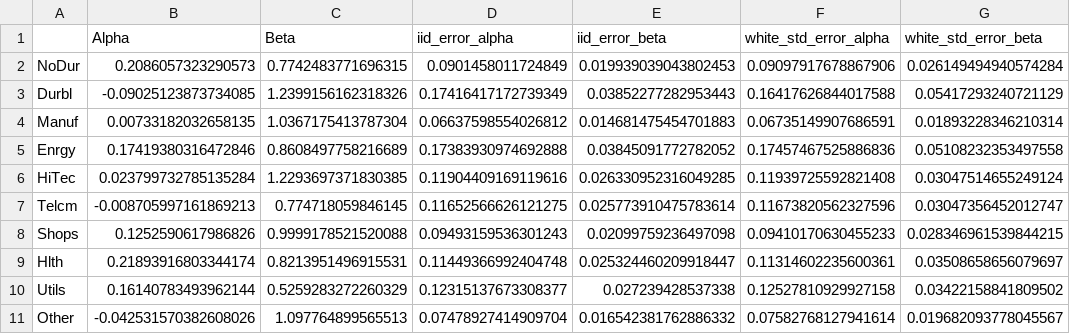
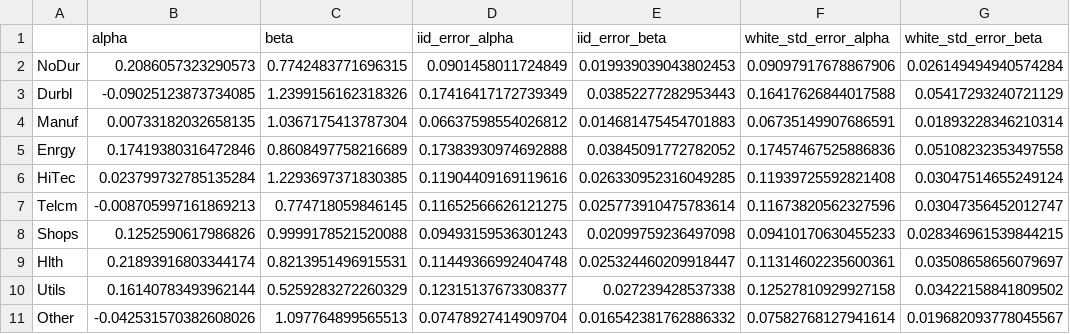
Before and after one commit to denny-cao/financial-markets, a CSV file: pset1/alpha_beta_results.csv, drawn as a sheet; only a part is shown; the diff names each change by its address in the sheet, - before the commit and + after, or states it on an @@ line.

```diff
--- a/pset1/alpha_beta_results.csv
+++ b/pset1/alpha_beta_results.csv
-B1: Alpha
+B1: alpha
-C1: Beta
+C1: beta
```
Also changed, not shown: 3 other files.
